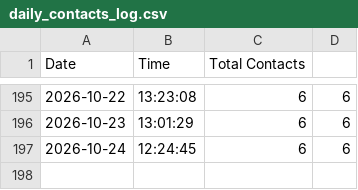
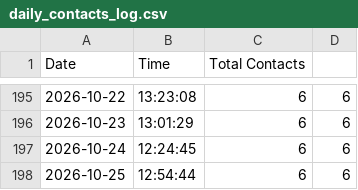
Before and after one commit to Dhakal1997/supabase-python, a CSV file: daily_contacts_log.csv, drawn as a sheet; only a part is shown, gaps mark what is left out; the diff names each change by its address in the sheet, - before the commit and + after, or states it on an @@ line.

```diff
--- a/daily_contacts_log.csv
+++ b/daily_contacts_log.csv
+row 198: 2026-10-25 | 12:54:44 | 6 | 6
```
